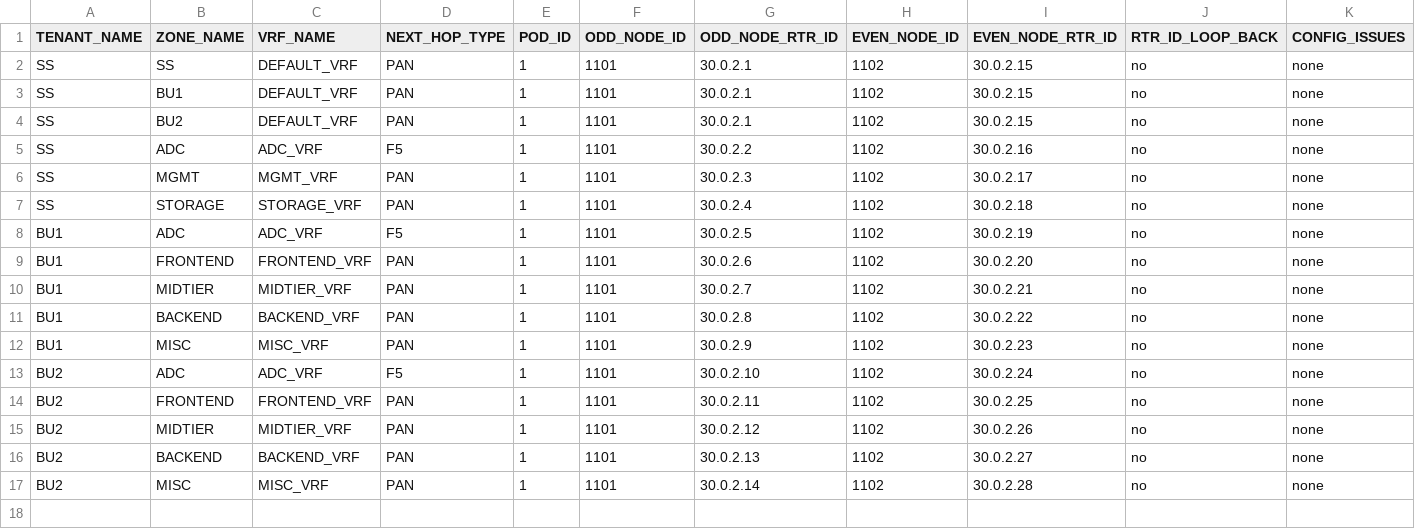
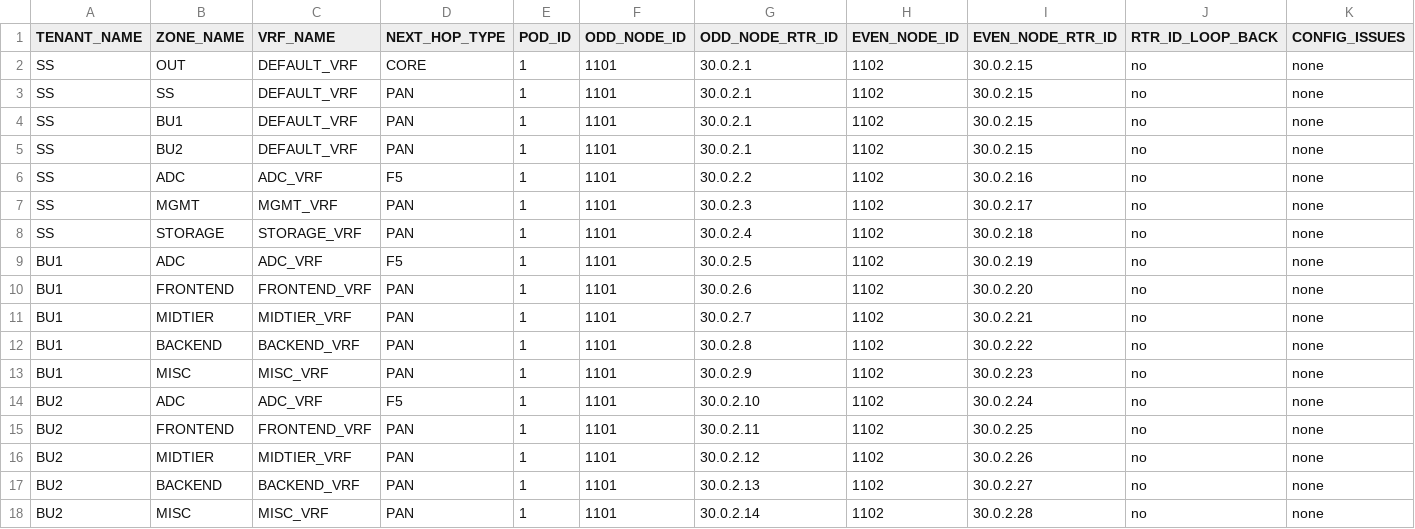
Before and after one commit to trevorpatch73/cisco-aci-terraform2, a CSV file: data/aci_logical_node_to_fabric_node.csv, drawn as a sheet.

Commit message:
core out log nod to fab node

```diff
--- a/data/aci_logical_node_to_fabric_node.csv
+++ b/data/aci_logical_node_to_fabric_node.csv
@@ -1,2 +1,3 @@
 TENANT_NAME,ZONE_NAME,VRF_NAME,NEXT_HOP_TYPE,POD_ID,ODD_NODE_ID,ODD_NODE_RTR_ID,EVEN_NODE_ID,EVEN_NODE_RTR_ID,RTR_ID_LOOP_BACK,CONFIG_ISSUES
+SS,OUT,DEFAULT_VRF,CORE,1,1101,30.0.2.1,1102,30.0.2.15,no,none
 SS,SS,DEFAULT_VRF,PAN,1,1101,30.0.2.1,1102,30.0.2.15,no,none
```
